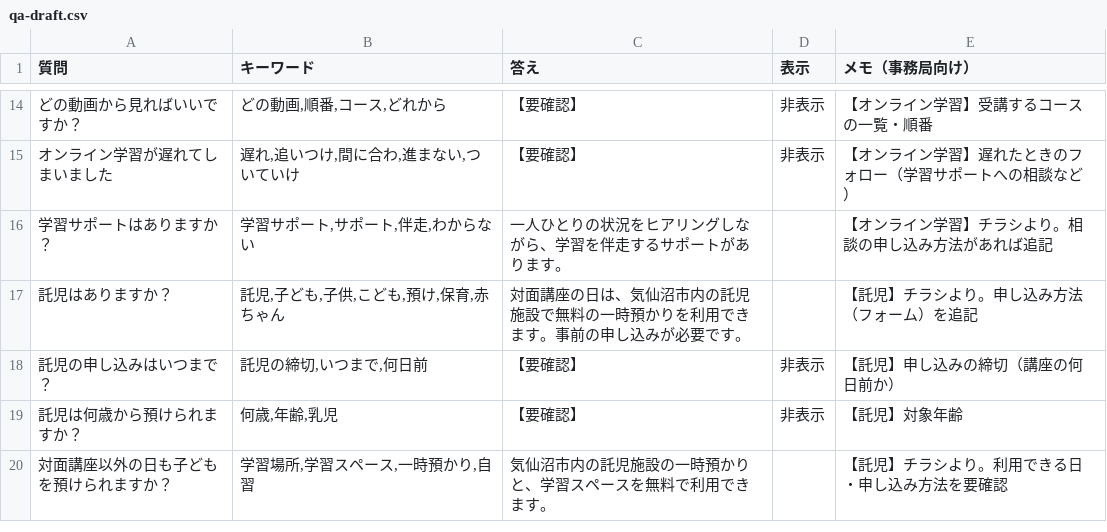
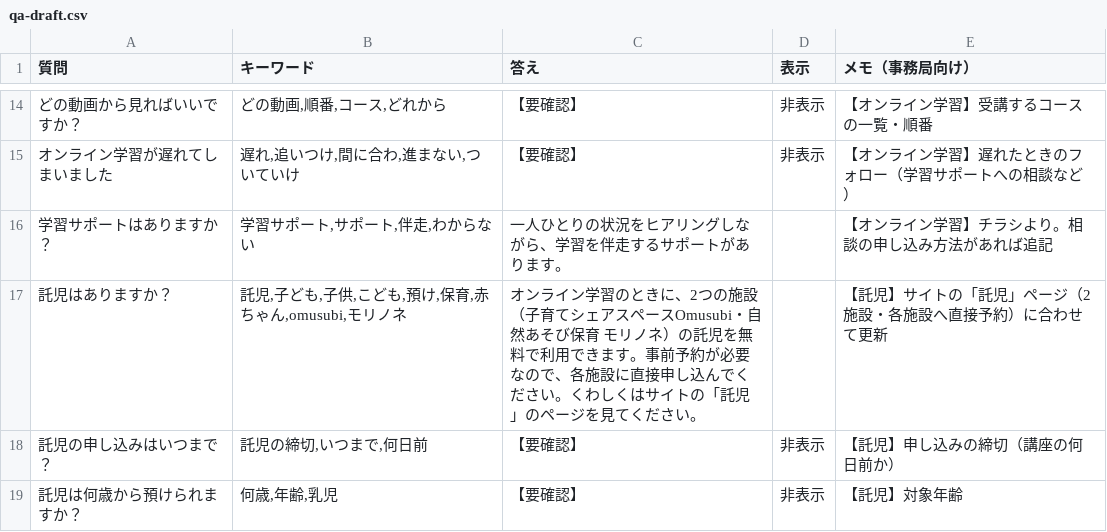
Before and after one commit to itabayashimegumi-beep/hackatsuon, a CSV file: sheet-templates/qa-draft.csv, drawn as a sheet; only a part is shown, gaps mark what is left out; the shorter side is filled out with more unchanged rows; the diff names each change by its address in the sheet, - before the commit and + after, or states it on an @@ line.

```diff
--- a/sheet-templates/qa-draft.csv
+++ b/sheet-templates/qa-draft.csv
-B17 (キーワード): 託児,子ども,子供,こども,預け,保育,赤ちゃん
+B17 (キーワード): 託児,子ども,子供,こども,預け,保育,赤ちゃん,omusubi,モリノネ
-C17 (答え): 対面講座の日は、気仙沼市内の託児施設で無料の一時預かりを利用できます。事前の申し込みが必要です。
+C17 (答え): オンライン学習のときに、2つの施設（子育てシェアスペースOmusubi・自然あそび保育 モリノネ）の託児を無料で利用できます。事前予約が必要なので、各施設に直接申し込んでください。くわしくはサイトの「託児」のページを見てください。
-E17 (メモ（事務局向け）): 【託児】チラシより。申し込み方法（フォーム）を追記
+E17 (メモ（事務局向け）): 【託児】サイトの「託児」ページ（2施設・各施設へ直接予約）に合わせて更新
```
Also changed, not shown: 2 other files.
